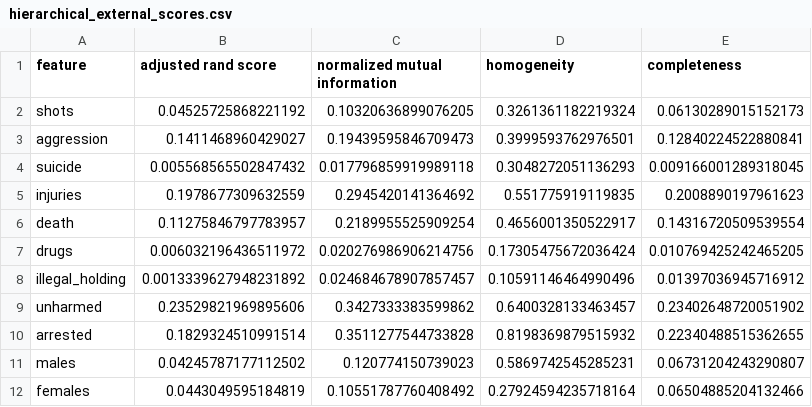
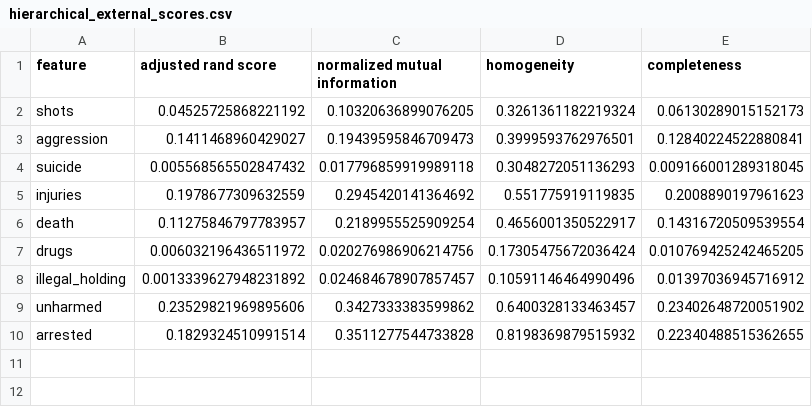
Before and after one commit to USA-Gun-Incidents/USA-gun-incidents, a CSV file: data/clustering_labels/hierarchical_external_scores.csv, drawn as a sheet.

```diff
--- a/data/clustering_labels/hierarchical_external_scores.csv
+++ b/data/clustering_labels/hierarchical_external_scores.csv
@@ -10,3 +10 @@ unharmed,0.23529821969895606,0.3427333383599862,0.6400328133463457,0.23402648720
 arrested,0.1829324510991514,0.3511277544733828,0.8198369879515932,0.22340488515362655
-males,0.04245787177112502,0.120774150739023,0.5869742545285231,0.06731204243290807
-females,0.0443049595184819,0.10551787760408492,0.27924594235718164,0.06504885204132466
```
Also changed, not shown: 5 other files.
